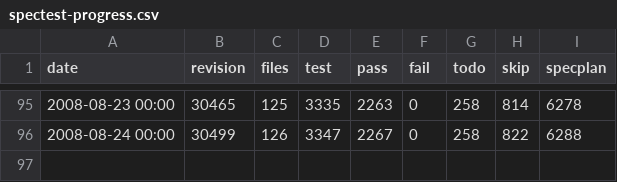
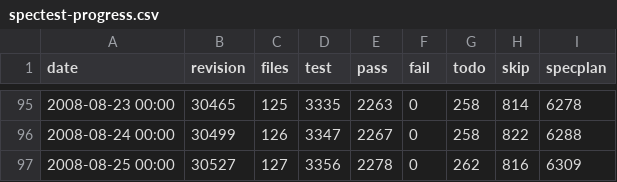
Before and after one commit to rakudo/rakudo, a CSV file: docs/spectest-progress.csv, drawn as a sheet; only a part is shown, gaps mark what is left out; the diff names each change by its address in the sheet, - before the commit and + after, or states it on an @@ line.

Commit message:
[rakudo]: spectest-progress.csv update: 127 files, 2278 passing tests
git-svn-id: http://svn.perl.org/parrot/trunk/languages/perl6@30536 d31e2699-5ff4-0310-a27c-f18f2fbe73fe

```diff
--- a/docs/spectest-progress.csv
+++ b/docs/spectest-progress.csv
+row 97: 2008-08-25 00:00 | 30527 | 127 | 3356 | 2278 | 0 | 262 | 816 | 6309
```
